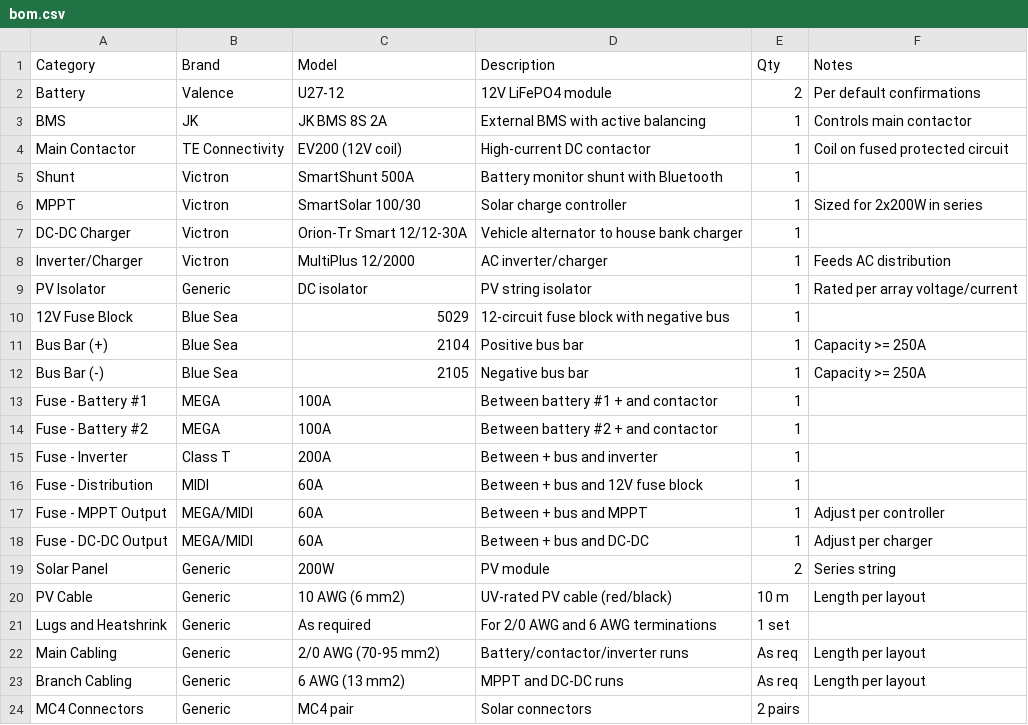
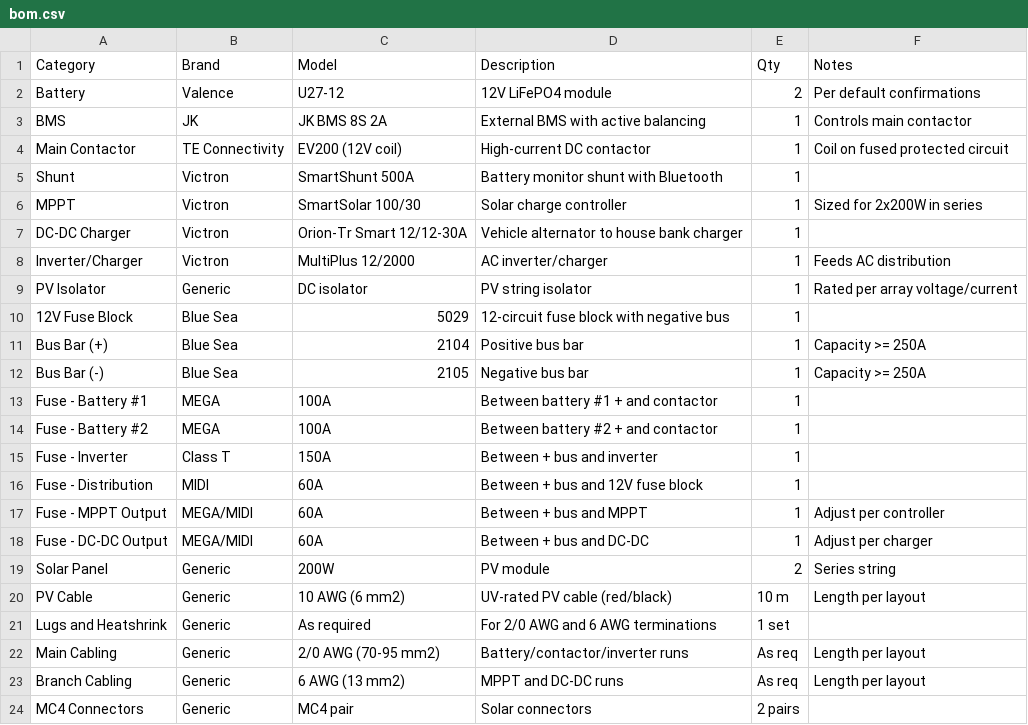
Before and after one commit to OutOdaBlox/H100-Camper-Build, a CSV file: bom/bom.csv, drawn as a sheet.

```diff
--- a/bom/bom.csv
+++ b/bom/bom.csv
@@ -14,3 +14,3 @@ Fuse - Battery #1,MEGA,100A,Between battery #1 + and contactor,1,
 Fuse - Battery #2,MEGA,100A,Between battery #2 + and contactor,1,
-Fuse - Inverter,Class T,200A,Between + bus and inverter,1,
+Fuse - Inverter,Class T,150A,Between + bus and inverter,1,
 Fuse - Distribution,MIDI,60A,Between + bus and 12V fuse block,1,
```
Also changed, not shown: bom/templates/bom.template.csv, 6 other files.
